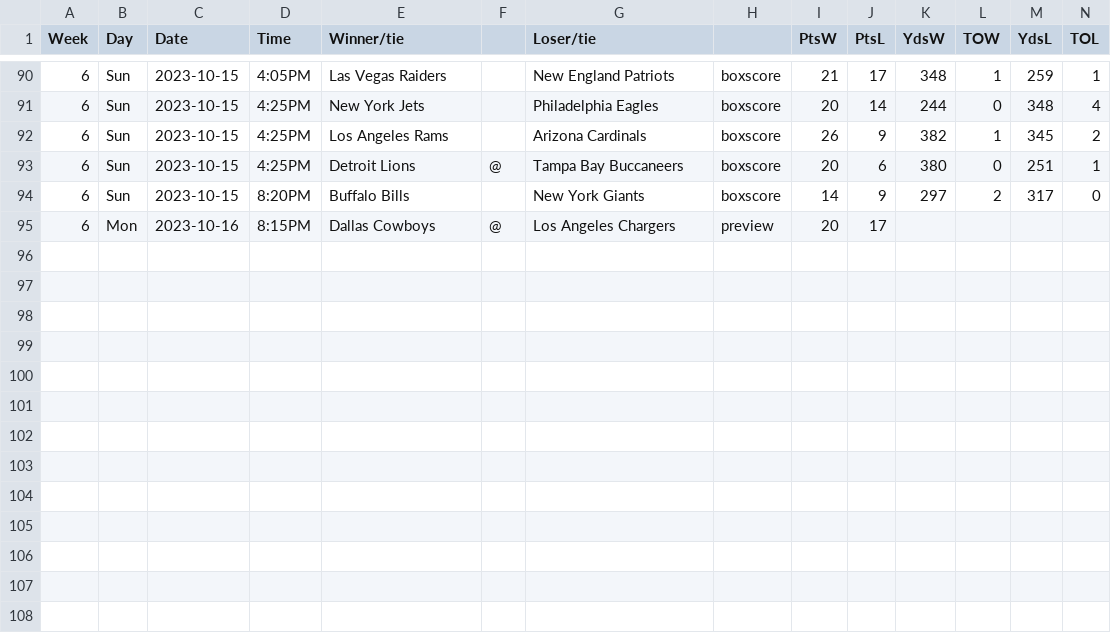
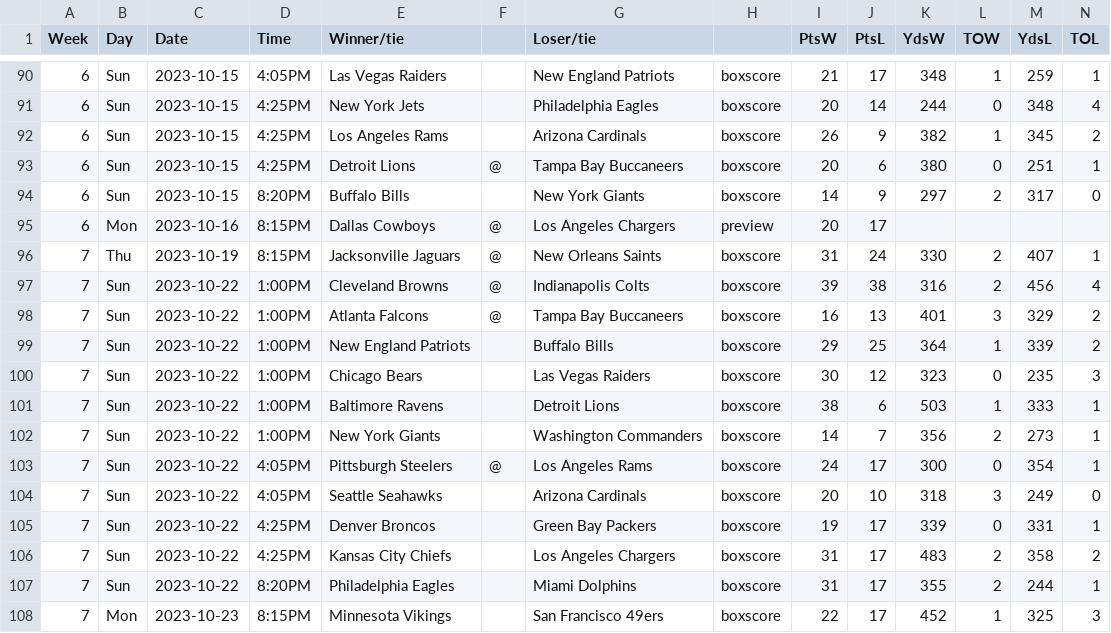
Before and after one commit to matsonj/nba-monte-carlo, a CSV file: data/nfl/nfl_results.csv, drawn as a sheet; only a part is shown, gaps mark what is left out; the diff names each change by its address in the sheet, - before the commit and + after, or states it on an @@ line.

```diff
--- a/data/nfl/nfl_results.csv
+++ b/data/nfl/nfl_results.csv
+row 96: 7 | Thu | 2023-10-19 | 8:15PM | Jacksonville Jaguars | @ | New Orleans Saints | boxscore | 31 | 24 | 330 | 2 | 407 | 1
+row 97: 7 | Sun | 2023-10-22 | 1:00PM | Cleveland Browns | @ | Indianapolis Colts | boxscore | 39 | 38 | 316 | 2 | 456 | 4
+row 98: 7 | Sun | 2023-10-22 | 1:00PM | Atlanta Falcons | @ | Tampa Bay Buccaneers | boxscore | 16 | 13 | 401 | 3 | 329 | 2
+row 99: 7 | Sun | 2023-10-22 | 1:00PM | New England Patriots |  | Buffalo Bills | boxscore | 29 | 25 | 364 | 1 | 339 | 2
+row 100: 7 | Sun | 2023-10-22 | 1:00PM | Chicago Bears |  | Las Vegas Raiders | boxscore | 30 | 12 | 323 | 0 | 235 | 3
+row 101: 7 | Sun | 2023-10-22 | 1:00PM | Baltimore Ravens |  | Detroit Lions | boxscore | 38 | 6 | 503 | 1 | 333 | 1
+row 102: 7 | Sun | 2023-10-22 | 1:00PM | New York Giants |  | Washington Commanders | boxscore | 14 | 7 | 356 | 2 | 273 | 1
+row 103: 7 | Sun | 2023-10-22 | 4:05PM | Pittsburgh Steelers | @ | Los Angeles Rams | boxscore | 24 | 17 | 300 | 0 | 354 | 1
+row 104: 7 | Sun | 2023-10-22 | 4:05PM | Seattle Seahawks |  | Arizona Cardinals | boxscore | 20 | 10 | 318 | 3 | 249 | 0
+row 105: 7 | Sun | 2023-10-22 | 4:25PM | Denver Broncos |  | Green Bay Packers | boxscore | 19 | 17 | 339 | 0 | 331 | 1
+row 106: 7 | Sun | 2023-10-22 | 4:25PM | Kansas City Chiefs |  | Los Angeles Chargers | boxscore | 31 | 17 | 483 | 2 | 358 | 2
+row 107: 7 | Sun | 2023-10-22 | 8:20PM | Philadelphia Eagles |  | Miami Dolphins | boxscore | 31 | 17 | 355 | 2 | 244 | 1
+row 108: 7 | Mon | 2023-10-23 | 8:15PM | Minnesota Vikings |  | San Francisco 49ers | boxscore | 22 | 17 | 452 | 1 | 325 | 3
```
Also changed, not shown: data/ncaaf/ncaaf_results.csv, 1 other file.
